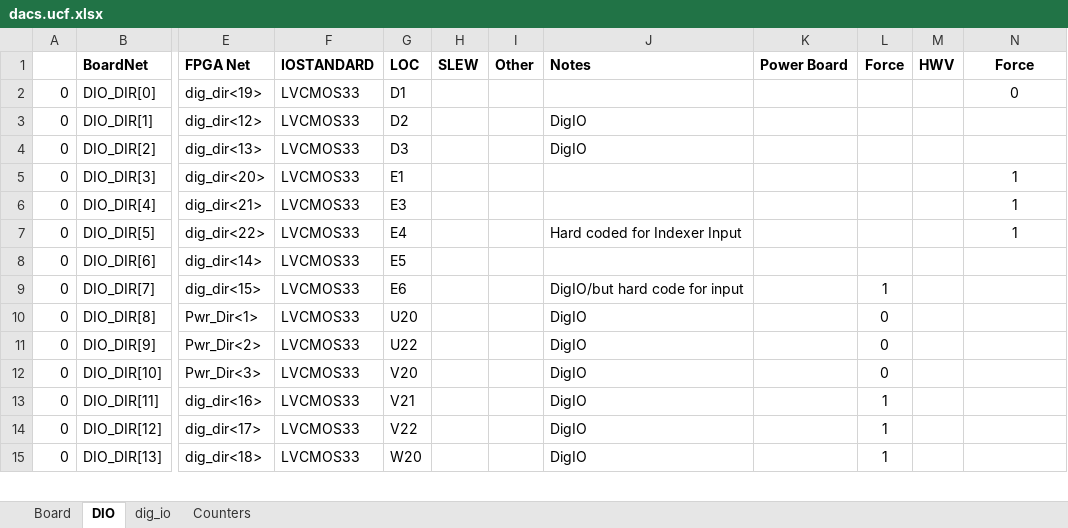
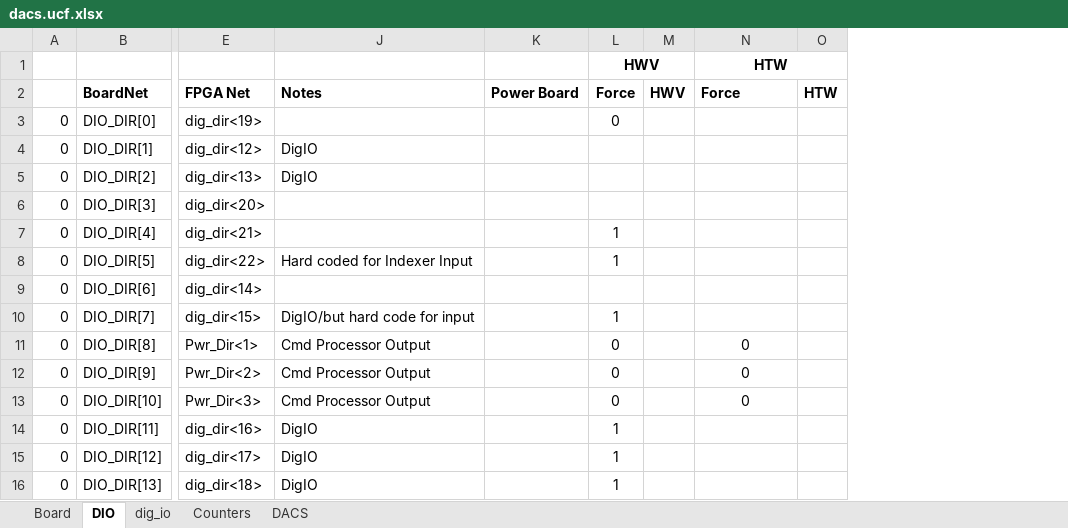
Before and after one commit to nthallen/arp-fpga, an Excel workbook: syscon_usb/DACS_V1_0_ISE/tools/dacs.ucf.xlsx, sheet DIO, drawn as a sheet; only a part is shown, gaps mark what is left out; values as stored, in another font and other column widths than the file's, no borders; removed rows and columns are numbered as before the commit, all else as after; rows hold the shown columns only; the diff names each change by its address in the sheet, - before the commit and + after, or states it on an @@ line.

```diff
--- a/syscon_usb/DACS_V1_0_ISE/tools/dacs.ucf.xlsx (sheet DIO)
+++ b/syscon_usb/DACS_V1_0_ISE/tools/dacs.ucf.xlsx (sheet DIO)
+sheet tab: DACS
@@ column F (IOSTANDARD) hidden, rows 2-15: all LVCMOS33 @@
@@ column G (LOC) hidden, rows 2-15: D1 | D2 | D3 | E1 | E3 | E4 | E5 | E6 | U20 | U22 | V20 | V21 | V22 | W20 @@
@@ column H (SLEW) hidden, empty @@
@@ column I (Other) hidden, empty @@
+column O (HTW), empty
+row 1:  |  |  |  |  | HWV |  | HTW
-N2 alignment: center
+N2 alignment: left
-L3 (Force): (empty)
+L3 (Force): 0
-N3 (Force): 0
+N3 (Force): (empty)
-N6:N8 (Force): 1
+N6:N8 (Force): (empty)
-L7:L8 (Force): (empty)
+L7:L8 (Force): 1
-J11:J13 (Notes): DigIO
+J11:J13 (Notes): Cmd Processor Output
-N11:N13 (Force): (empty)
+N11:N13 (Force): 0
```
Also changed, not shown: sheet dig_io, sheet Counters, formulas that keep their value, hidden cells, syscon_usb/DACS_V1_0_ISE/tools/dacs_memory_map.xlsx, 6 other files.
